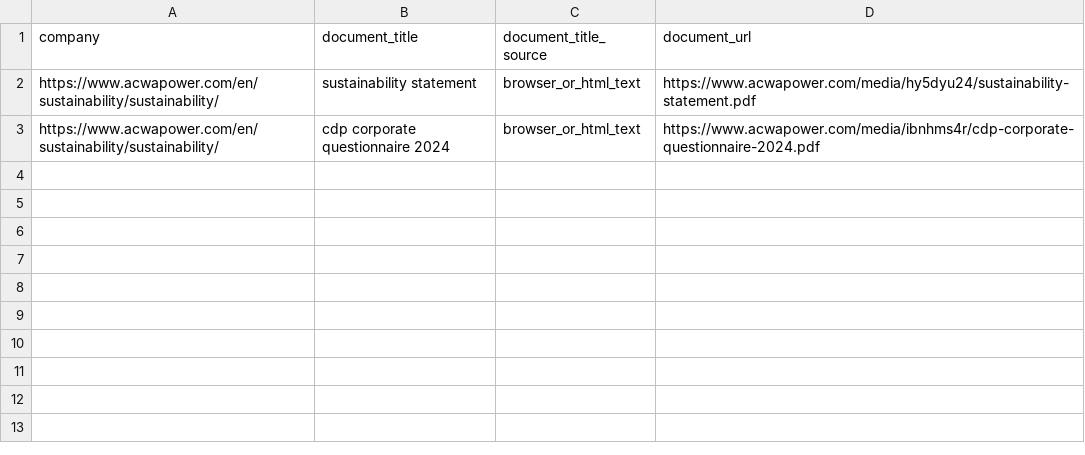
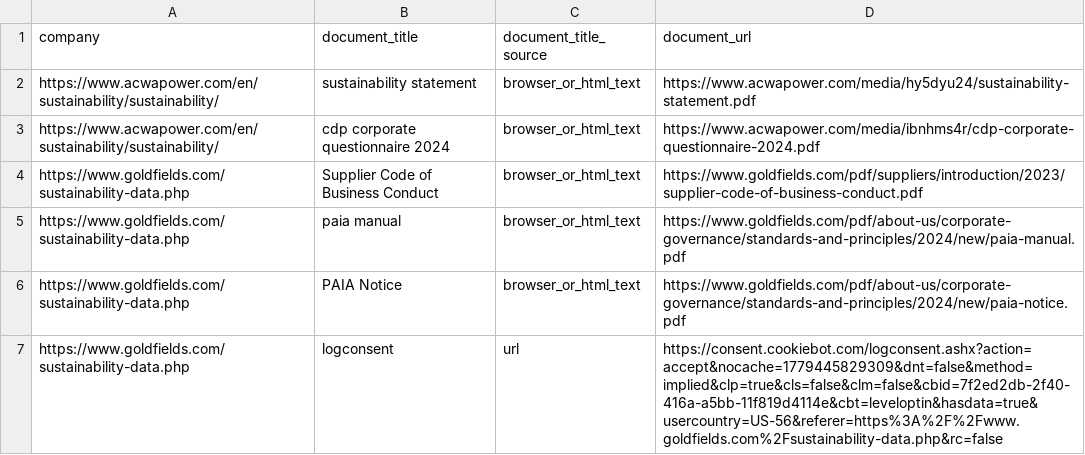
Before and after one commit to Shyam7291/document-monitor, a CSV file: output_test.csv, drawn as a sheet.

```diff
--- a/output_test.csv
+++ b/output_test.csv
@@ -3 +3,5 @@ https://www.acwapower.com/en/sustainability/sustainability/,sustainability state
 https://www.acwapower.com/en/sustainability/sustainability/,cdp corporate questionnaire 2024,browser_or_html_text,https://www.acwapower.com/media/ibnhms4r/cdp-corporate-questionnaire-2024.pdf
+https://www.goldfields.com/sustainability-data.php,Supplier Code of Business Conduct,browser_or_html_text,https://www.goldfields.com/pdf/suppliers/introduction/2023/supplier-code-of-business-conduct.pdf
+https://www.goldfields.com/sustainability-data.php,paia manual,browser_or_html_text,https://www.goldfields.com/pdf/about-us/corporate-governance/standards-and-principles/2024/new/paia-manual.pdf
+https://www.goldfields.com/sustainability-data.php,PAIA Notice,browser_or_html_text,https://www.goldfields.com/pdf/about-us/corporate-governance/standards-and-principles/2024/new/paia-notice.pdf
+https://www.goldfields.com/sustainability-data.php,logconsent,url,https://consent.cookiebot.com/logconsent.ashx?action=accept&nocache=1779445829309&dnt=false&method=implied&clp=true&cls=false&clm=false&cbid=7f2ed2db-2f40-416a-a5bb-11f819d4114e&cbt=leveloptin&hasdata=true&usercountry=US-56&referer=https%3A%2F%2Fwww.goldfields.com%2Fsustainability-data.php&rc=false
```
Also changed, not shown: raw_links_test.csv, run_summary_v2.csv.
